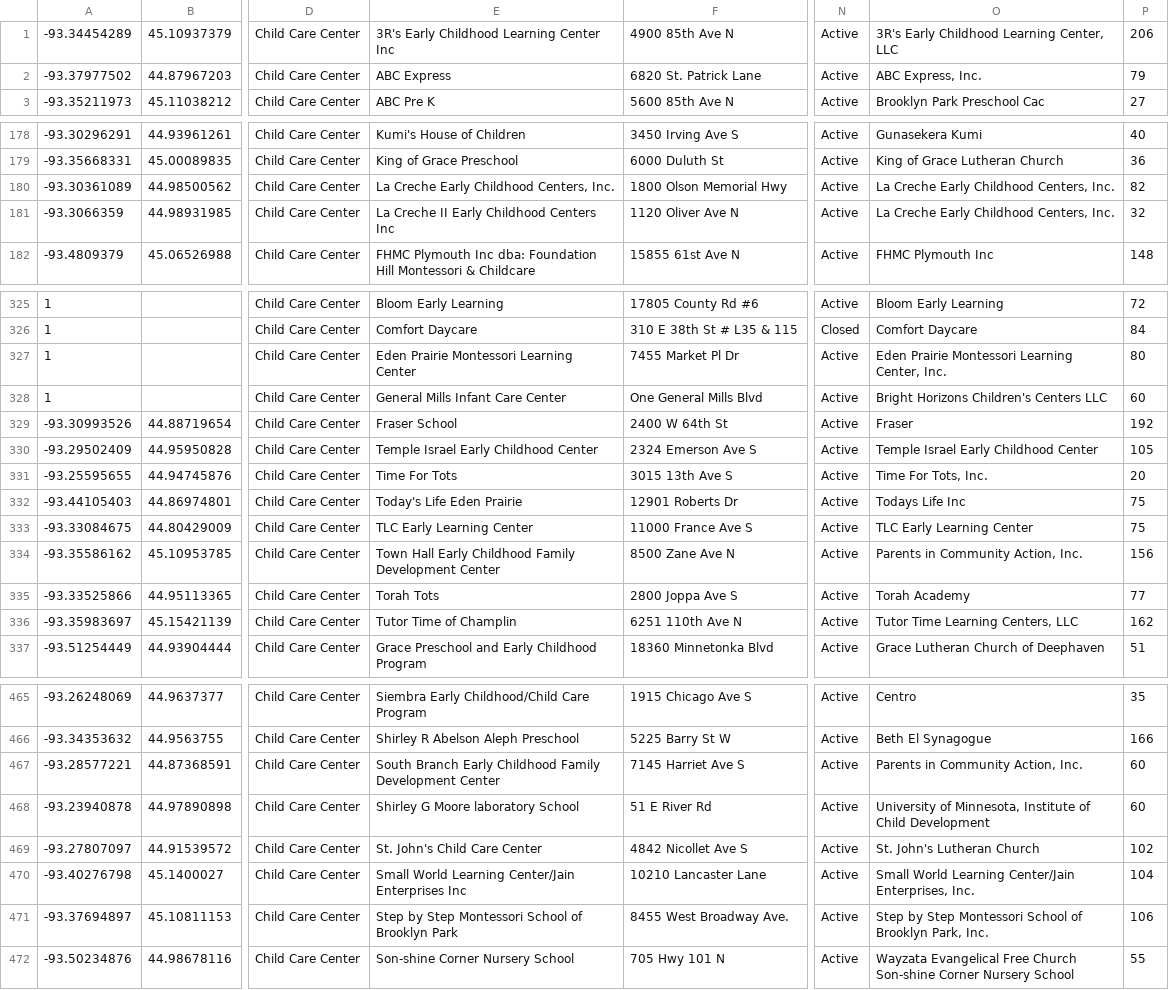
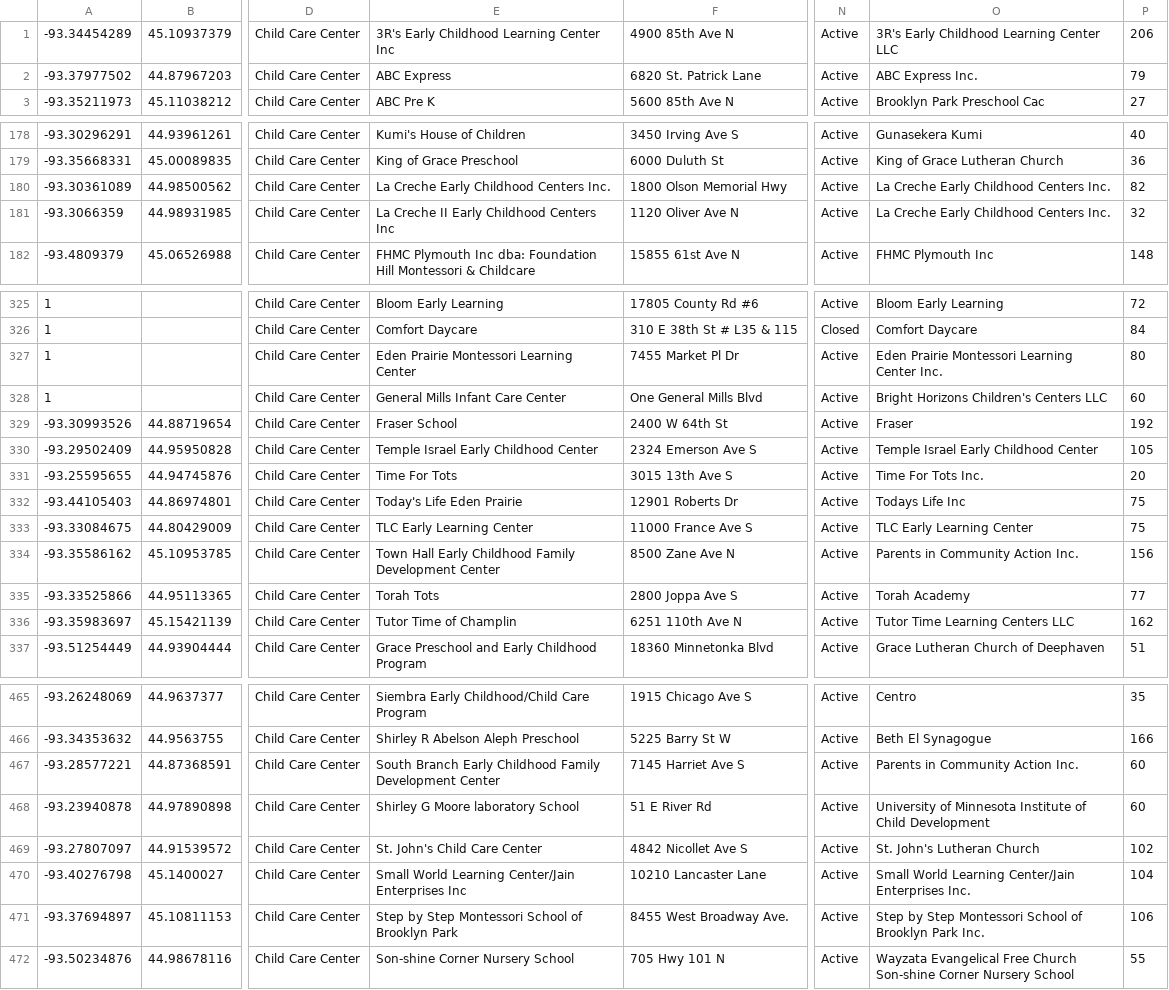
Before and after one commit to achoy/ChildCareFinder, a CSV file: scripts/providers.csv, drawn as a sheet; only a part is shown, gaps mark what is left out; the diff covers the shown part only; the diff names each change by its address in the sheet, - before the commit and + after, or states it on an @@ line.

```diff
--- a/scripts/providers.csv
+++ b/scripts/providers.csv
-O1: 3R's Early Childhood Learning Center, LLC
+O1: 3R's Early Childhood Learning Center LLC
-O2: ABC Express, Inc.
+O2: ABC Express Inc.
-E180: La Creche Early Childhood Centers, Inc.
+E180: La Creche Early Childhood Centers Inc.
-O180:O181: La Creche Early Childhood Centers, Inc.
+O180:O181: La Creche Early Childhood Centers Inc.
-O327: Eden Prairie Montessori Learning Center, Inc.
+O327: Eden Prairie Montessori Learning Center Inc.
-O331: Time For Tots, Inc.
+O331: Time For Tots Inc.
-O334: Parents in Community Action, Inc.
+O334: Parents in Community Action Inc.
-O336: Tutor Time Learning Centers, LLC
+O336: Tutor Time Learning Centers LLC
-O467: Parents in Community Action, Inc.
+O467: Parents in Community Action Inc.
-O468: University of Minnesota, Institute of…
+O468: University of Minnesota Institute of…
-O470: …Learning Center/Jain Enterprises, Inc.
+O470: …Learning Center/Jain Enterprises Inc.
-O471: …of Brooklyn Park, Inc.
+O471: …of Brooklyn Park Inc.
```
Also changed, not shown: 59 edited cells elsewhere in this file.
